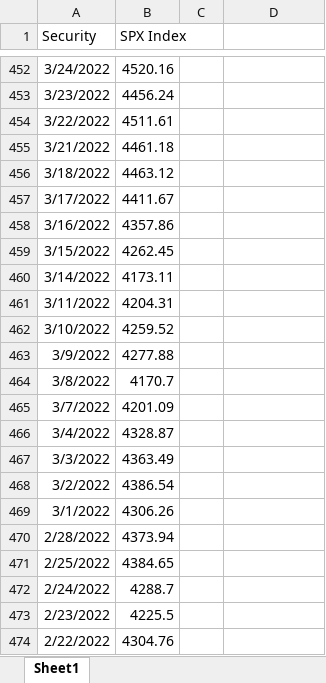
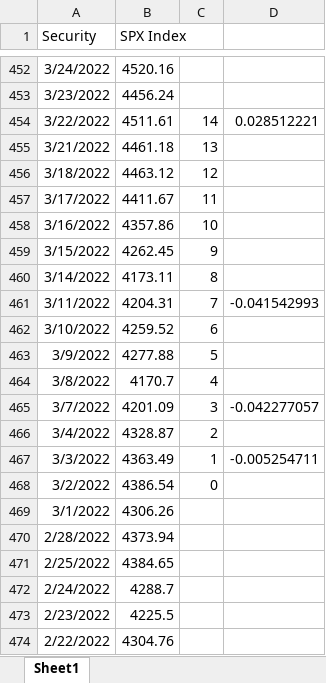
Before and after one commit to datamechanics-uk/bb-llm-sentiment, an Excel workbook: data/spx/spx.xlsx, sheet Sheet1, drawn as a sheet; only a part is shown, gaps mark what is left out; values as stored, in another font and other column widths than the file's, no borders; the diff covers the shown part only; the diff names each change by its address in the sheet, - before the commit and + after, or states it on an @@ line.

```diff
--- a/data/spx/spx.xlsx (sheet Sheet1)
+++ b/data/spx/spx.xlsx (sheet Sheet1)
-C454: (empty)
+C454: 14
-D454: (empty)
+D454: 0.028512221
-C455: (empty)
+C455: 13
-C456: (empty)
+C456: 12
-C457: (empty)
+C457: 11
-C458: (empty)
+C458: 10
-C459: (empty)
+C459: 9
-C460: (empty)
+C460: 8
-C461: (empty)
+C461: 7
-D461: (empty)
+D461: -0.041542993
-C462: (empty)
+C462: 6
-C463: (empty)
+C463: 5
-C464: (empty)
+C464: 4
-C465: (empty)
+C465: 3
-D465: (empty)
+D465: -0.042277057
-C466: (empty)
+C466: 2
-C467: (empty)
+C467: 1
-D467: (empty)
+D467: -0.005254711
-C468: (empty)
+C468: 0
```
Also changed, not shown: 37 edited cells elsewhere in this sheet, 56 other files.
